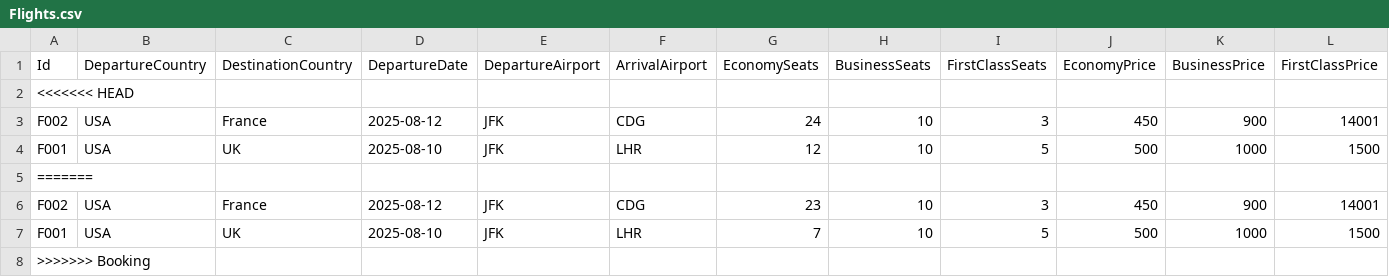
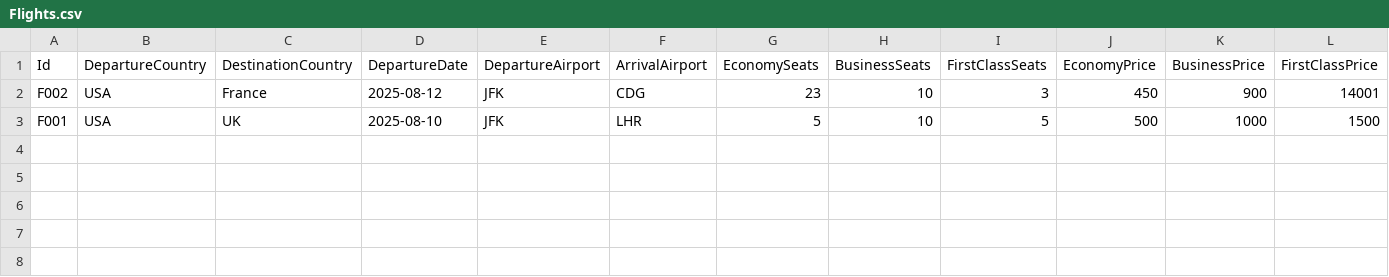
Before and after one commit to Razan-kh/Ticket-Booking, a CSV file: Files/Flights.csv, drawn as a sheet.

Commit message:
conflict resolved with Booking branch

```diff
--- a/Files/Flights.csv
+++ b/Files/Flights.csv
@@ -1,8 +1,3 @@
 Id,DepartureCountry,DestinationCountry,DepartureDate,DepartureAirport,ArrivalAirport,EconomySeats,BusinessSeats,FirstClassSeats,EconomyPrice,BusinessPrice,FirstClassPrice
-<<<<<<< HEAD
-F002,USA,France,2025-08-12,JFK,CDG,24,10,3,450,900,14001
-F001,USA,UK,2025-08-10,JFK,LHR,12,10,5,500,1000,1500
-=======
 F002,USA,France,2025-08-12,JFK,CDG,23,10,3,450,900,14001
-F001,USA,UK,2025-08-10,JFK,LHR,7,10,5,500,1000,1500
->>>>>>> Booking
+F001,USA,UK,2025-08-10,JFK,LHR,5,10,5,500,1000,1500
```
Also changed, not shown: Files/Bookings.csv, 1 other file.
